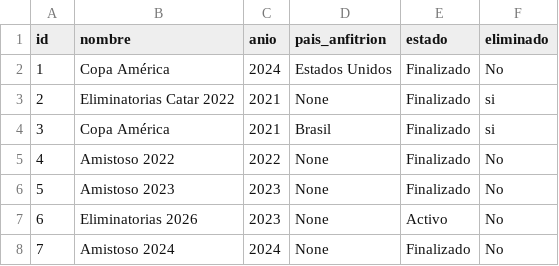
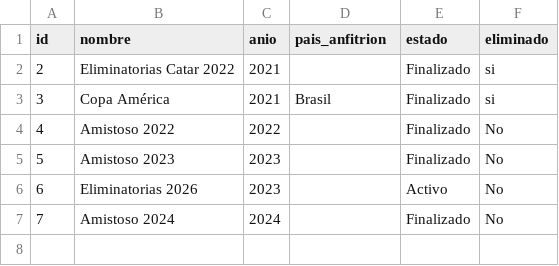
Before and after one commit to 10jechu/FastAPIProject, a CSV file: data/torneos.csv, drawn as a sheet.

```diff
--- a/data/torneos.csv
+++ b/data/torneos.csv
@@ -1,8 +1,7 @@
 id,nombre,anio,pais_anfitrion,estado,eliminado
-1,Copa América,2024,Estados Unidos,Finalizado,No
-2,Eliminatorias Catar 2022,2021,None,Finalizado,si
+2,Eliminatorias Catar 2022,2021,,Finalizado,si
 3,Copa América,2021,Brasil,Finalizado,si
-4,Amistoso 2022,2022,None,Finalizado,No
-5,Amistoso 2023,2023,None,Finalizado,No
-6,Eliminatorias 2026,2023,None,Activo,No
-7,Amistoso 2024,2024,None,Finalizado,No
+4,Amistoso 2022,2022,,Finalizado,No
+5,Amistoso 2023,2023,,Finalizado,No
+6,Eliminatorias 2026,2023,,Activo,No
+7,Amistoso 2024,2024,,Finalizado,No
```
Also changed, not shown: data/jugadores.csv, data/jugadores_history.csv, 23 other files.
